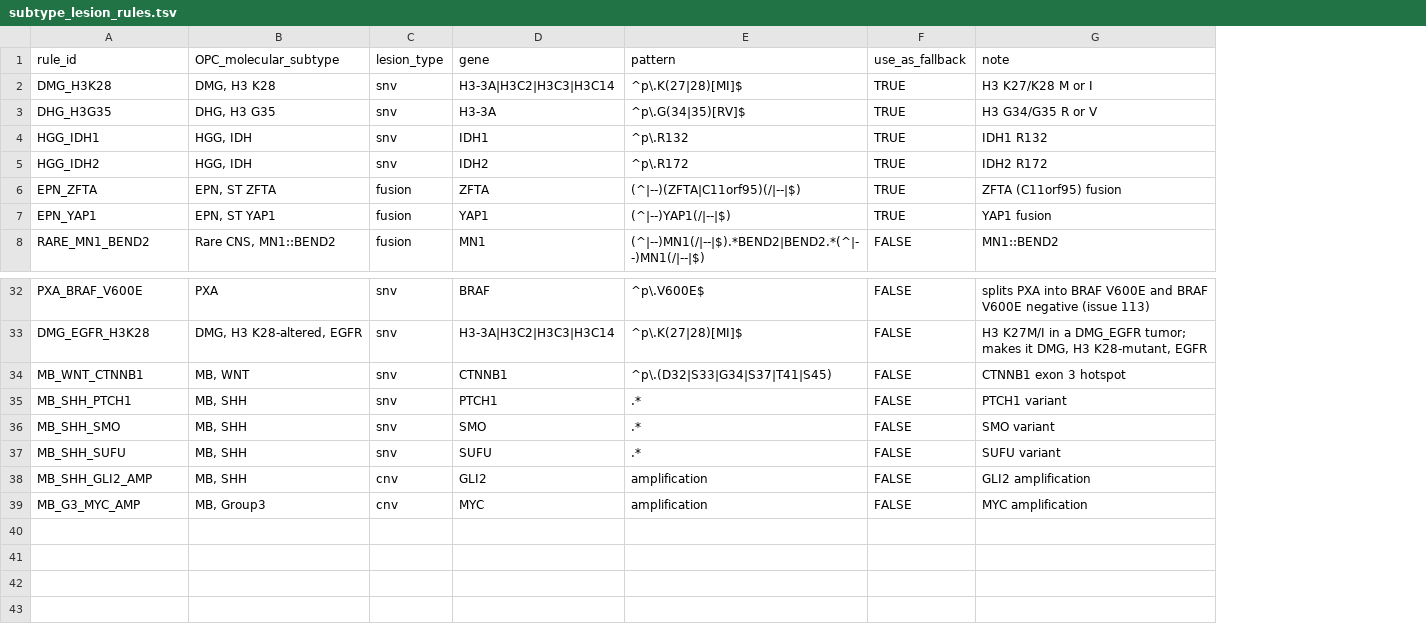
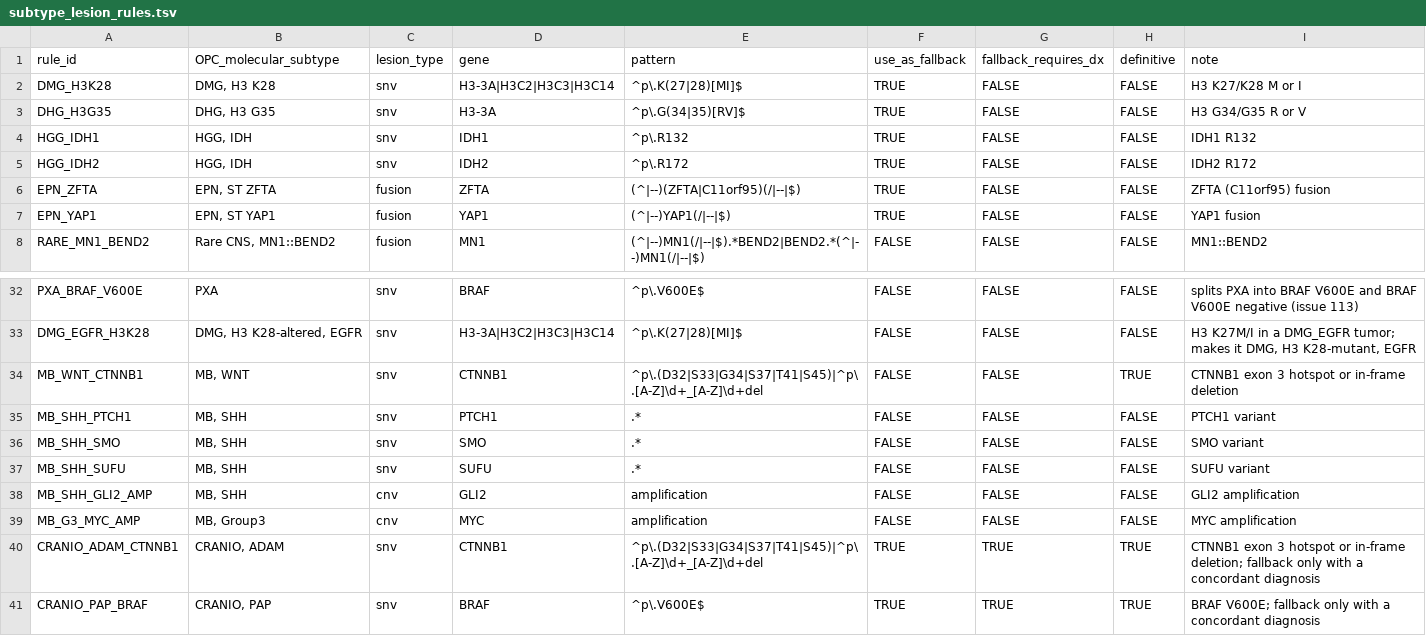
Before and after one commit to rokitalab/OpenPedCan-Project-CNH, a TSV file: analyses/molecular-subtyping-CNS/input/subtype_lesion_rules.tsv, drawn as a sheet; only a part is shown, gaps mark what is left out; addresses are those after the commit; the diff names each change by its address in the sheet, - before the commit and + after, or states it on an @@ line.

```diff
--- a/analyses/molecular-subtyping-CNS/input/subtype_lesion_rules.tsv
+++ b/analyses/molecular-subtyping-CNS/input/subtype_lesion_rules.tsv
+column G (fallback_requires_dx), rows 2-8: all FALSE; rows 32-39: all FALSE
+column H (definitive), rows 2-8: all FALSE; rows 32-39: FALSE | FALSE | TRUE | FALSE | FALSE | FALSE | FALSE | FALSE
-E34 (pattern): ^p\.(D32|S33|G34|S37|T41|S45)
+E34 (pattern): ^p\.(D32|S33|G34|S37|T41|S45)|^p\.[A-Z]\d+_[A-Z]\d+del
-I34 (note): CTNNB1 exon 3 hotspot
+I34 (note): CTNNB1 exon 3 hotspot or in-frame deletion
+row 40: CRANIO_ADAM_CTNNB1 | CRANIO, ADAM | snv | CTNNB1 | ^p\.(D32|S33|G34|S37|T41|S45)|^p\.[A-Z]\d+_[A-Z]\d+del | TRUE | TRUE | TRUE | CTNNB1 exon 3 hotspot or in-frame deletion; fallback only with a concordant diagnosis
+row 41: CRANIO_PAP_BRAF | CRANIO, PAP | snv | BRAF | ^p\.V600E$ | TRUE | TRUE | TRUE | BRAF V600E; fallback only with a concordant diagnosis
```
Also changed, not shown: analyses/molecular-subtyping-CNS/results/legacy_comparison.tsv, analyses/molecular-subtyping-CNS/results/methylation_calls.tsv, 10 other files.
